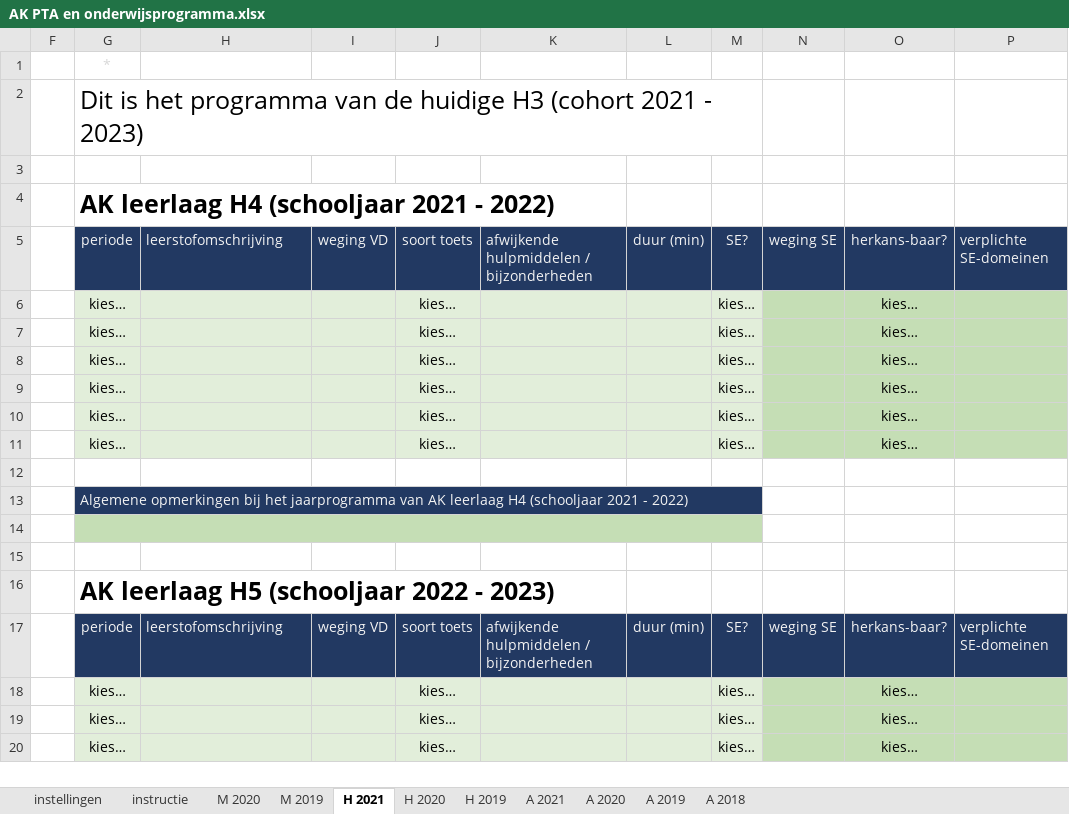
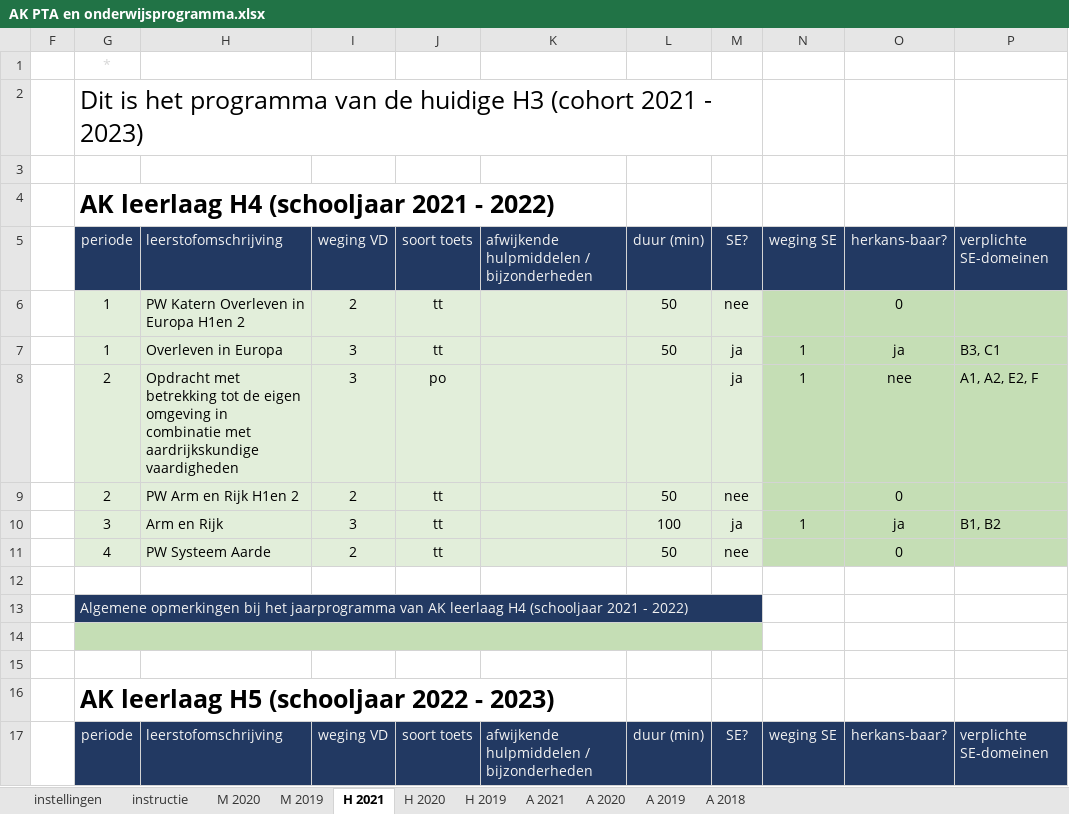
Before and after one commit to taniseducation/acomt, an Excel workbook: public/cohort/fileExcel/xlsxUIT/AK PTA en onderwijsprogramma.xlsx, sheet H 2021, drawn as a sheet; only a part is shown; the shorter side is filled out with more unchanged rows; values as stored, in another font and other column widths than the file's, no borders; conditional formats not drawn; removed rows and columns are numbered as before the commit, all else as after; the diff names each change by its address in the sheet, - before the commit and + after, or states it on an @@ line.

```diff
--- a/public/cohort/fileExcel/xlsxUIT/AK PTA en onderwijsprogramma.xlsx (sheet H 2021)
+++ b/public/cohort/fileExcel/xlsxUIT/AK PTA en onderwijsprogramma.xlsx (sheet H 2021)
-row 6:  | kies… |  |  | kies… |  |  | kies… |  | kies…
-row 7:  | kies… |  |  | kies… |  |  | kies… |  | kies…
-row 8:  | kies… |  |  | kies… |  |  | kies… |  | kies…
-row 9:  | kies… |  |  | kies… |  |  | kies… |  | kies…
-row 10:  | kies… |  |  | kies… |  |  | kies… |  | kies…
-row 11:  | kies… |  |  | kies… |  |  | kies… |  | kies…
+row 6:  | 1 | PW Katern Overleven in Europa H1en 2 | 2 | tt |  | 50 | nee |  | 0
+row 7:  | 1 | Overleven in Europa | 3 | tt |  | 50 | ja | 1 | ja | B3, C1
+row 8:  | 2 | Opdracht met betrekking tot de eigen omgeving in combinatie met aardrijkskundige vaardigheden | 3 | po |  |  | ja | 1 | nee | A1, A2, E2, F
+row 9:  | 2 | PW Arm en Rijk H1en 2 | 2 | tt |  | 50 | nee |  | 0
+row 10:  | 3 | Arm en Rijk | 3 | tt |  | 100 | ja | 1 | ja | B1, B2
+row 11:  | 4 | PW Systeem Aarde | 2 | tt |  | 50 | nee |  | 0
```
Also changed, not shown: sheet A 2020, sheet A 2021, sheet M 2020, sheet A 2019, sheet H 2020, hidden cells, public/cohort/fileExcel/xlsxUIT/BIO PTA en onderwijsprogramma.xlsx, public/cohort/fileExcel/xlsxUIT/DU PTA en onderwijsprogramma.xlsx, 32 other files.
